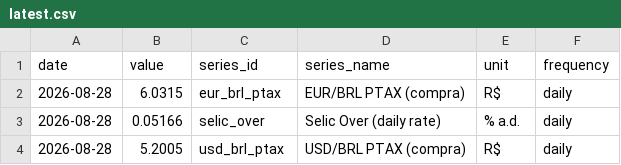
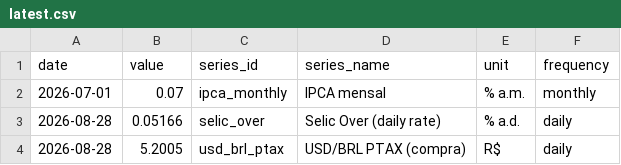
Before and after one commit to vinimabreu/bcb-data-pipeline, a CSV file: data/latest.csv, drawn as a sheet; removed rows and columns are numbered as before the commit, all else as after; the diff names each change by its address in the sheet, - before the commit and + after, or states it on an @@ line.

```diff
--- a/data/latest.csv
+++ b/data/latest.csv
-row 2: 2026-08-28 | 6.0315 | eur_brl_ptax | EUR/BRL PTAX (compra) | R$ | daily
+row 2: 2026-07-01 | 0.07 | ipca_monthly | IPCA mensal | % a.m. | monthly
```
Also changed, not shown: 1 other file.
